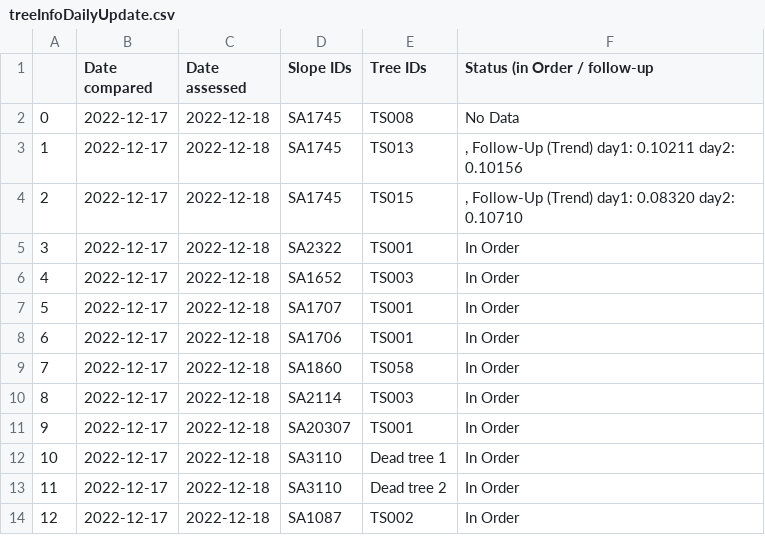
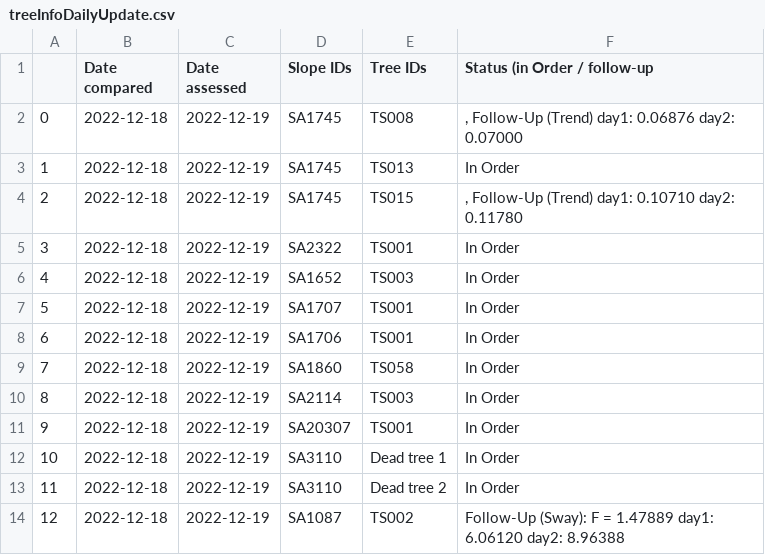
Before and after one commit to treestuff/DataFiles, a CSV file: treeInfoDailyUpdate.csv, drawn as a sheet.

```diff
--- a/treeInfoDailyUpdate.csv
+++ b/treeInfoDailyUpdate.csv
@@ -1,14 +1,14 @@
 ,Date compared,Date assessed,Slope IDs,Tree IDs,Status (in Order / follow-up
-0,2022-12-17,2022-12-18,SA1745,TS008,No Data
-1,2022-12-17,2022-12-18,SA1745,TS013,", Follow-Up (Trend) day1: 0.10211 day2: 0.10156"
-2,2022-12-17,2022-12-18,SA1745,TS015,", Follow-Up (Trend) day1: 0.08320 day2: 0.10710"
-3,2022-12-17,2022-12-18,SA2322,TS001,In Order
-4,2022-12-17,2022-12-18,SA1652,TS003,In Order
-5,2022-12-17,2022-12-18,SA1707,TS001,In Order
-6,2022-12-17,2022-12-18,SA1706,TS001,In Order
-7,2022-12-17,2022-12-18,SA1860,TS058,In Order
-8,2022-12-17,2022-12-18,SA2114,TS003,In Order
-9,2022-12-17,2022-12-18,SA20307,TS001,In Order
-10,2022-12-17,2022-12-18,SA3110,Dead tree 1,In Order
-11,2022-12-17,2022-12-18,SA3110,Dead tree 2,In Order
-12,2022-12-17,2022-12-18,SA1087,TS002,In Order
+0,2022-12-18,2022-12-19,SA1745,TS008,", Follow-Up (Trend) day1: 0.06876 day2: 0.07000"
+1,2022-12-18,2022-12-19,SA1745,TS013,In Order
+2,2022-12-18,2022-12-19,SA1745,TS015,", Follow-Up (Trend) day1: 0.10710 day2: 0.11780"
+3,2022-12-18,2022-12-19,SA2322,TS001,In Order
+4,2022-12-18,2022-12-19,SA1652,TS003,In Order
+5,2022-12-18,2022-12-19,SA1707,TS001,In Order
+6,2022-12-18,2022-12-19,SA1706,TS001,In Order
+7,2022-12-18,2022-12-19,SA1860,TS058,In Order
+8,2022-12-18,2022-12-19,SA2114,TS003,In Order
+9,2022-12-18,2022-12-19,SA20307,TS001,In Order
+10,2022-12-18,2022-12-19,SA3110,Dead tree 1,In Order
+11,2022-12-18,2022-12-19,SA3110,Dead tree 2,In Order
+12,2022-12-18,2022-12-19,SA1087,TS002,Follow-Up (Sway): F = 1.47889 day1: 6.06120 day2: 8.96388
```
Also changed, not shown: CumulativeDailyWarning.csv, DataCumulatedFlex2.csv, 1 other file.
